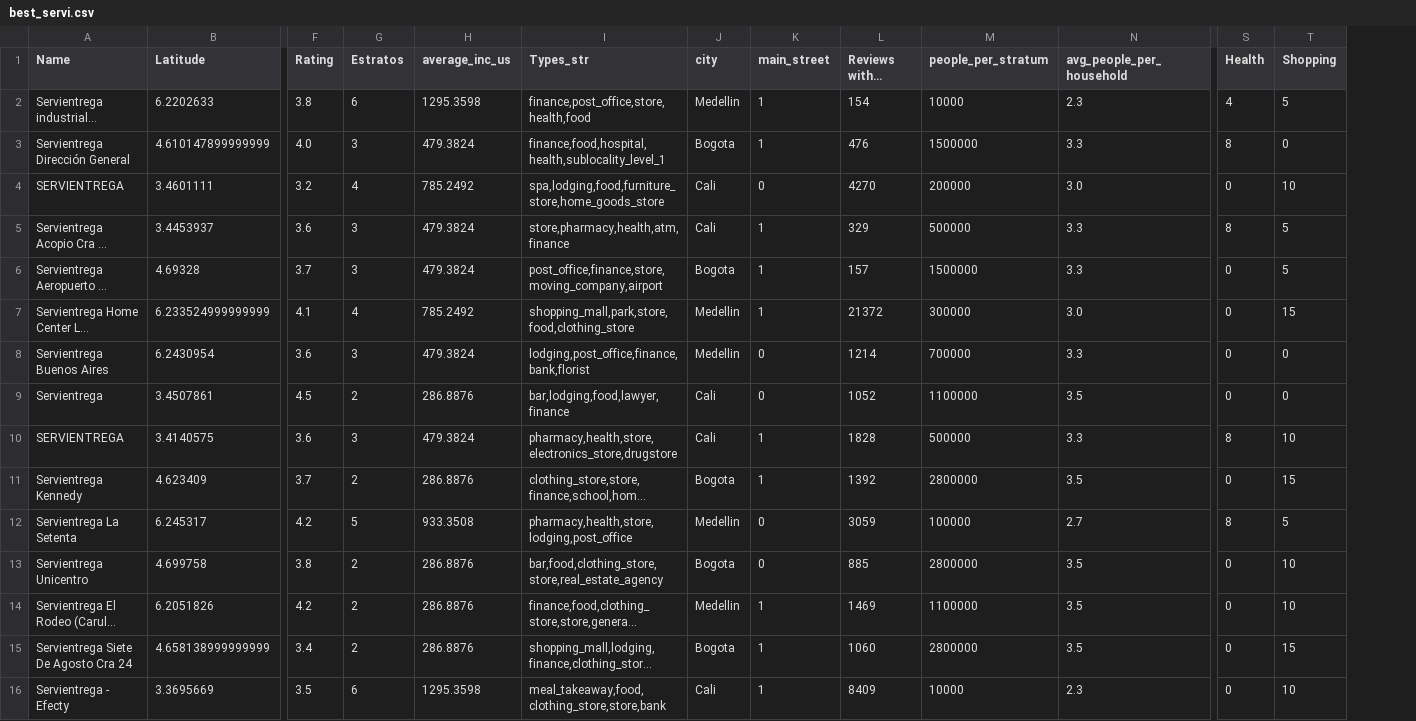
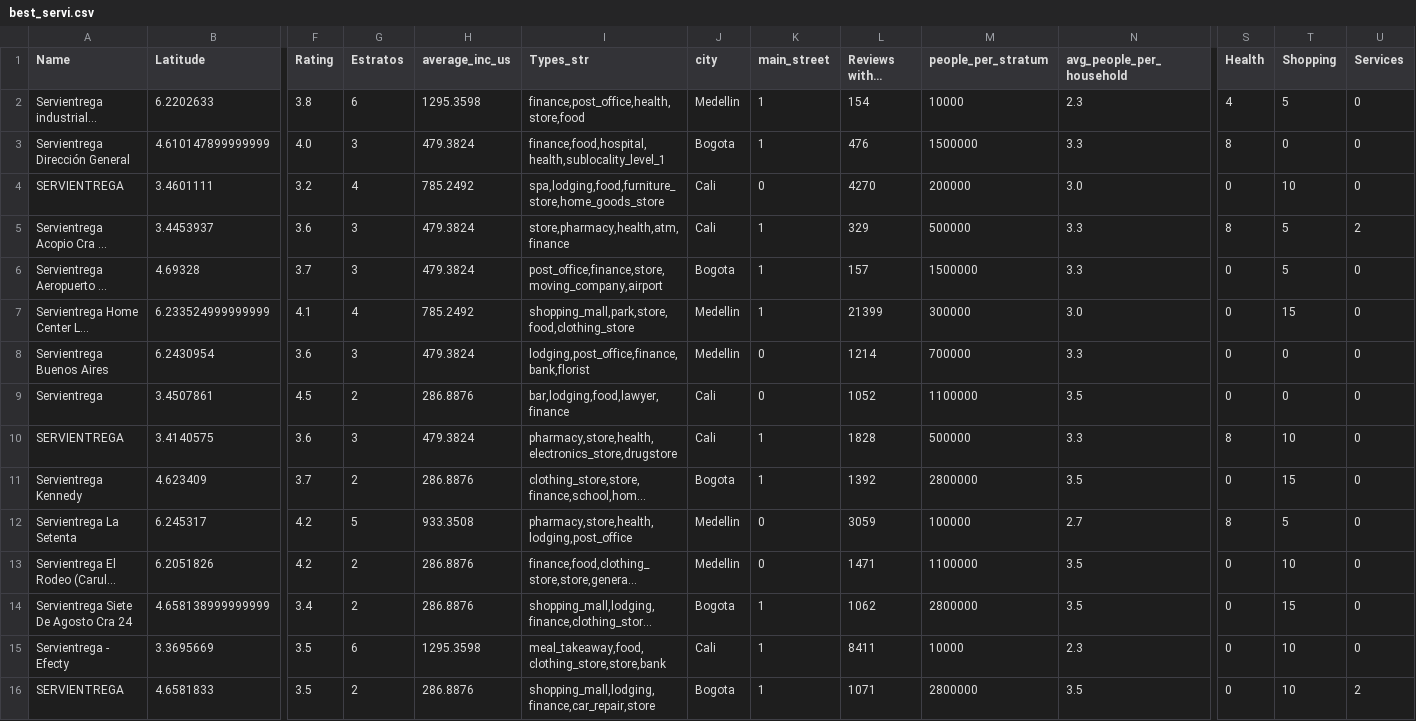
Before and after one commit to victorjrp92/Interrapidisimo_google_api, a CSV file: data/best_servi.csv, drawn as a sheet; only a part is shown, gaps mark what is left out; long unchanged cells end in …; removed rows and columns are numbered as before the commit, all else as after; rows hold the shown columns only; the diff names each change by its address in the sheet, - before the commit and + after, or states it on an @@ line.

```diff
--- a/data/best_servi.csv
+++ b/data/best_servi.csv
+column U (Services), rows 2-15: 0 | 0 | 0 | 2 | 0 | 0 | 0 | 0 | 0 | 0 | 0 | 0 | 0 | 0
-I2 (Types_str): finance,post_office,store,health,food
+I2 (Types_str): finance,post_office,health,store,food
-L7 (Reviews within 150m): 21372
+L7 (Reviews within 150m): 21399
-I10 (Types_str): pharmacy,health,store,electronics_store,drugstore
+I10 (Types_str): pharmacy,store,health,electronics_store,drugstore
-I12 (Types_str): pharmacy,health,store,lodging,post_office
+I12 (Types_str): pharmacy,store,health,lodging,post_office
-row 13: Servientrega Unicentro | 4.699758 | 3.8 | 2 | 286.8876 | bar,food,clothing_store,store,real_estate_agency | Bogota | 0 | 885 | 2800000 | 3.5 | 0 | 10
-K13 (main_street): 1
+K13 (main_street): 0
-L13 (Reviews within 150m): 1469
+L13 (Reviews within 150m): 1471
-L14 (Reviews within 150m): 1060
+L14 (Reviews within 150m): 1062
-L15 (Reviews within 150m): 8409
+L15 (Reviews within 150m): 8411
+row 16: SERVIENTREGA | 4.6581833 | 3.5 | 2 | 286.8876 | shopping_mall,lodging,finance,car_repair,store | Bogota | 1 | 1071 | 2800000 | 3.5 | 0 | 10 | 2
```
Also changed, not shown: data/best_inter.csv, data/best_post_offices.csv, 26 other files.
